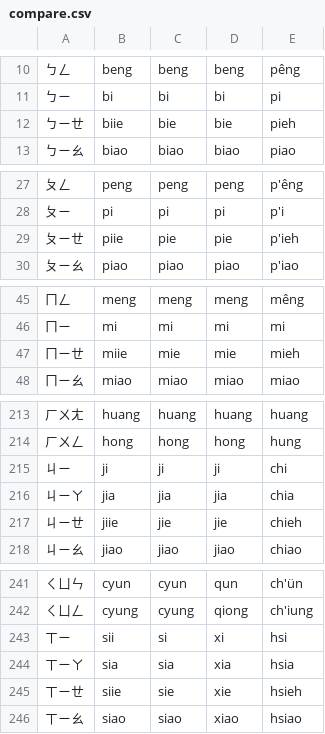
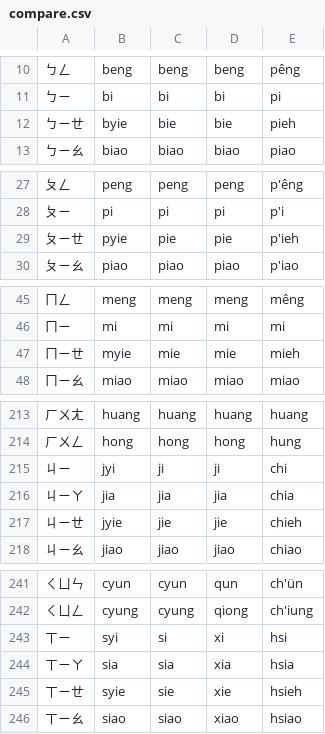
Before and after one commit to phlinhng/Putong-Hua-Pinyin, a CSV file: compare.csv, drawn as a sheet; only a part is shown, gaps mark what is left out; the diff covers the shown part only.

Commit message:
Update compare.csv

```diff
--- a/compare.csv
+++ b/compare.csv
@@ -11,3 +11,3 @@
 ㄅㄧ,bi,bi,bi,pi,
-ㄅㄧㄝ,biie,bie,bie,pieh,
+ㄅㄧㄝ,byie,bie,bie,pieh,
 ㄅㄧㄠ,biao,biao,biao,piao,
@@ -28,3 +28,3 @@
 ㄆㄧ,pi,pi,pi,p'i,
-ㄆㄧㄝ,piie,pie,pie,p'ieh,
+ㄆㄧㄝ,pyie,pie,pie,p'ieh,
 ㄆㄧㄠ,piao,piao,piao,p'iao,
@@ -46,3 +46,3 @@
 ㄇㄧ,mi,mi,mi,mi,
-ㄇㄧㄝ,miie,mie,mie,mieh,
+ㄇㄧㄝ,myie,mie,mie,mieh,
 ㄇㄧㄠ,miao,miao,miao,miao,
@@ -214,5 +214,5 @@
 ㄏㄨㄥ,hong,hong,hong,hung,
-ㄐㄧ,ji,ji,ji,chi,
+ㄐㄧ,jyi,ji,ji,chi,
 ㄐㄧㄚ,jia,jia,jia,chia,
-ㄐㄧㄝ,jiie,jie,jie,chieh,
+ㄐㄧㄝ,jyie,jie,jie,chieh,
 ㄐㄧㄠ,jiao,jiao,jiao,chiao,
@@ -242,5 +242,5 @@
 ㄑㄩㄥ,cyung,cyung,qiong,ch'iung,
-ㄒㄧ,sii,si,xi,hsi,
+ㄒㄧ,syi,si,xi,hsi,
 ㄒㄧㄚ,sia,sia,xia,hsia,
-ㄒㄧㄝ,siie,sie,xie,hsieh,
+ㄒㄧㄝ,syie,sie,xie,hsieh,
 ㄒㄧㄠ,siao,siao,xiao,hsiao,
```
Also changed, not shown: 5 edited cells elsewhere in this file.
